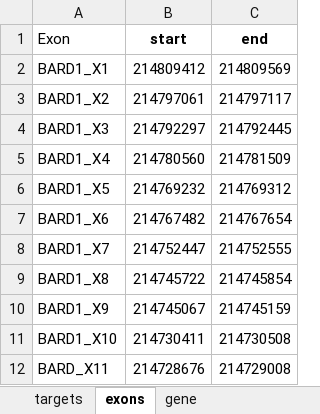
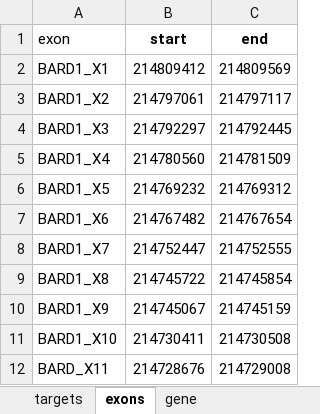
Before and after one commit to ivanw314/BARD1_SGE_analysis, an Excel workbook: Data/SNV_filtering_inputs/20250415_BARD1_filter_entry.xlsx, sheet exons, drawn as a sheet; values as stored, in another font and other column widths than the file's, no borders; the diff names each change by its address in the sheet, - before the commit and + after, or states it on an @@ line.

Commit message:
Update 20250415_BARD1_filter_entry.xlsx

```diff
--- a/Data/SNV_filtering_inputs/20250415_BARD1_filter_entry.xlsx (sheet exons)
+++ b/Data/SNV_filtering_inputs/20250415_BARD1_filter_entry.xlsx (sheet exons)
-A1: Exon
+A1: exon
```
